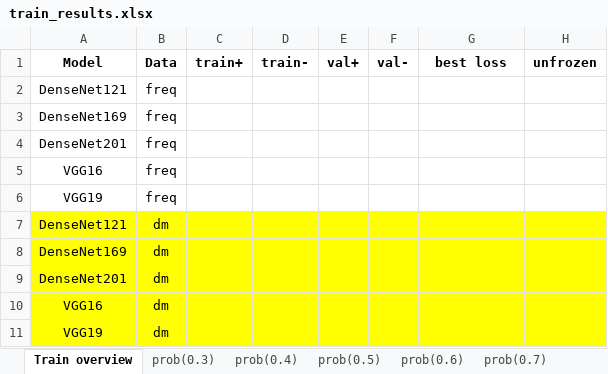
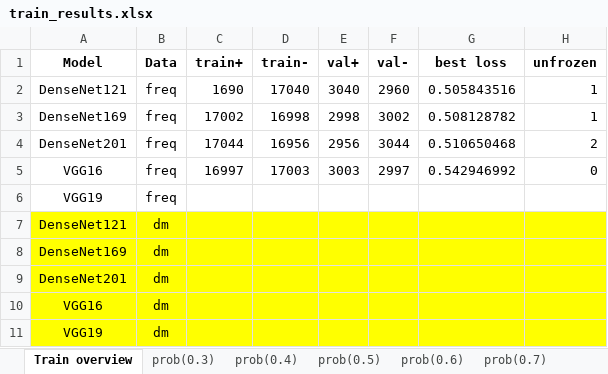
Before and after one commit to aweaver1fandm/fetch, an Excel workbook: train_results.xlsx, sheet Train overview, drawn as a sheet; values as stored, in another font and other column widths than the file's, no borders; removed rows and columns are numbered as before the commit, all else as after; the diff names each change by its address in the sheet, - before the commit and + after, or states it on an @@ line.

Commit message:
Updates for training combined models

```diff
--- a/train_results.xlsx (sheet Train overview)
+++ b/train_results.xlsx (sheet Train overview)
-row 2: DenseNet121 | freq
-row 3: DenseNet169 | freq
-row 4: DenseNet201 | freq
-row 5: VGG16 | freq
+row 2: DenseNet121 | freq | 1690 | 17040 | 3040 | 2960 | 0.505843516 | 1
+row 3: DenseNet169 | freq | 17002 | 16998 | 2998 | 3002 | 0.508128782 | 1
+row 4: DenseNet201 | freq | 17044 | 16956 | 2956 | 3044 | 0.510650468 | 2
+row 5: VGG16 | freq | 16997 | 17003 | 3003 | 2997 | 0.542946992 | 0
```
Also changed, not shown: sheet prob(0.5), sheet prob(0.4), sheet prob(0.6), sheet prob(0.7), sheet prob(0.3), 1 other file.
